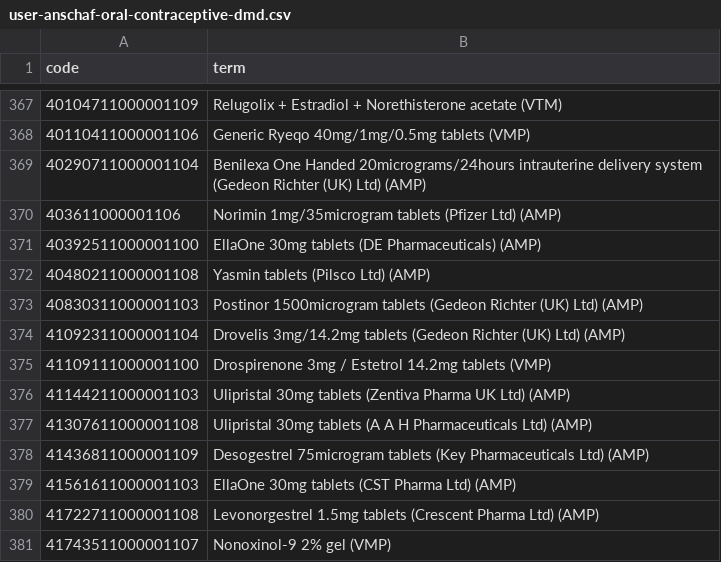
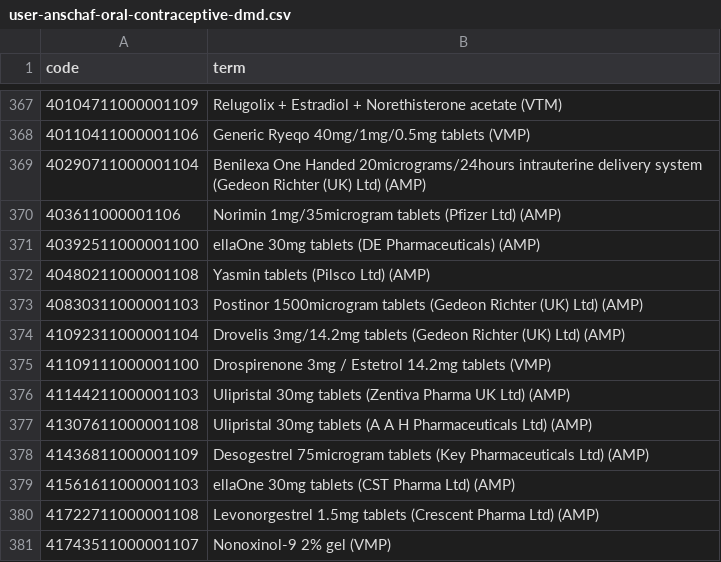
Before and after one commit to REDUCE-HF/reducehf, a CSV file: codelists/user-anschaf-oral-contraceptive-dmd.csv, drawn as a sheet; only a part is shown, gaps mark what is left out; the diff covers the shown part only.

```diff
--- a/codelists/user-anschaf-oral-contraceptive-dmd.csv
+++ b/codelists/user-anschaf-oral-contraceptive-dmd.csv
@@ -370,3 +370,3 @@ code,term
 403611000001106,Norimin 1mg/35microgram tablets (Pfizer Ltd) (AMP)
-40392511000001100,EllaOne 30mg tablets (DE Pharmaceuticals) (AMP)
+40392511000001100,ellaOne 30mg tablets (DE Pharmaceuticals) (AMP)
 40480211000001108,Yasmin tablets (Pilsco Ltd) (AMP)
@@ -378,3 +378,3 @@ code,term
 41436811000001109,Desogestrel 75microgram tablets (Key Pharmaceuticals Ltd) (AMP)
-41561611000001103,EllaOne 30mg tablets (CST Pharma Ltd) (AMP)
+41561611000001103,ellaOne 30mg tablets (CST Pharma Ltd) (AMP)
 41722711000001108,Levonorgestrel 1.5mg tablets (Crescent Pharma Ltd) (AMP)
```
Also changed, not shown: 5 added rows and 4 edited cells elsewhere in this file, codelists/user-anschaf-hormone-replacement-therapy-dmd.csv, codelists/user-anschaf-metformin-dmd.csv, 6 other files.
